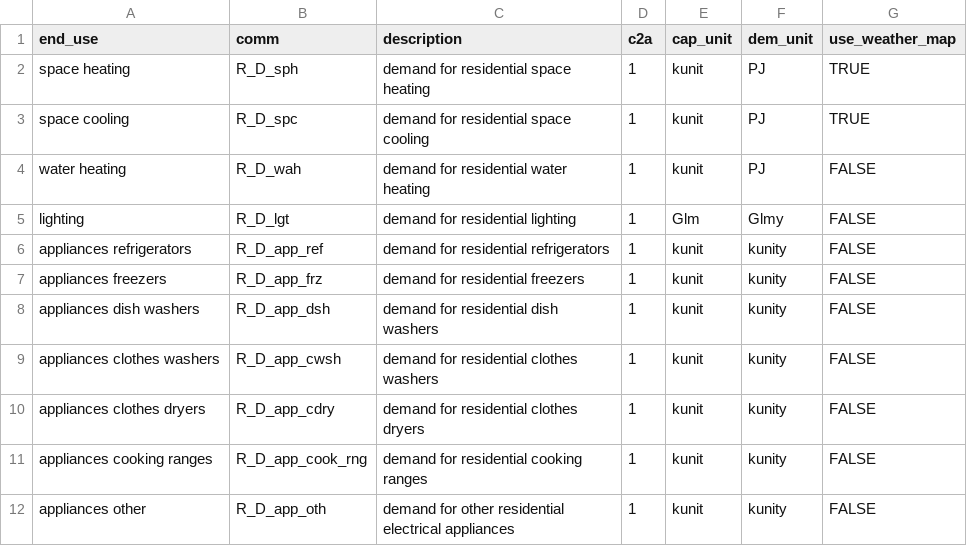
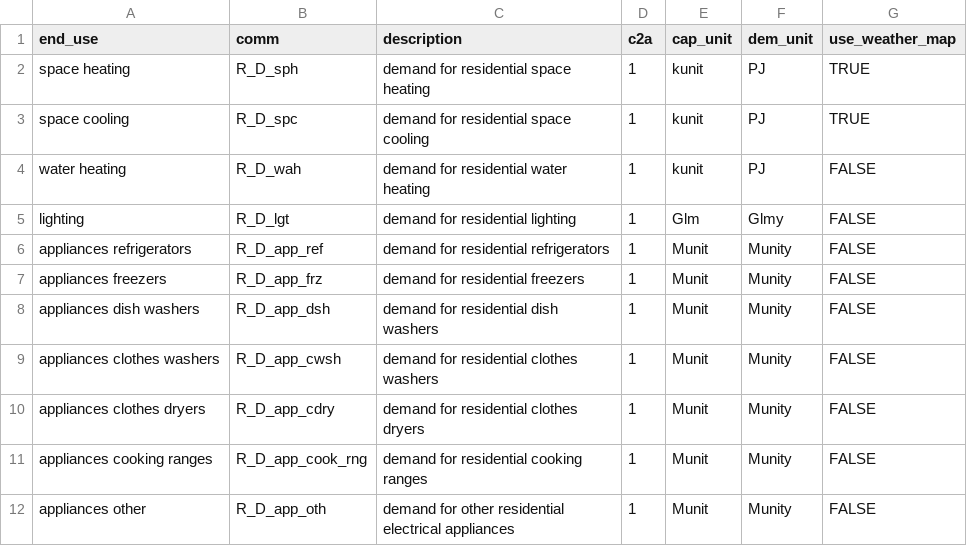
Before and after one commit to CANOE-main/canoe-residential, a CSV file: input_files/end_use_demands.csv, drawn as a sheet.

```diff
--- a/input_files/end_use_demands.csv
+++ b/input_files/end_use_demands.csv
@@ -5,8 +5,8 @@ water heating,R_D_wah,demand for residential water heating,1,kunit,PJ,FALSE
 lighting,R_D_lgt,demand for residential lighting,1,Glm,Glmy,FALSE
-appliances refrigerators,R_D_app_ref,demand for residential refrigerators,1,kunit,kunity,FALSE
-appliances freezers,R_D_app_frz,demand for residential freezers,1,kunit,kunity,FALSE
-appliances dish washers,R_D_app_dsh,demand for residential dish washers,1,kunit,kunity,FALSE
-appliances clothes washers,R_D_app_cwsh,demand for residential clothes washers,1,kunit,kunity,FALSE
-appliances clothes dryers,R_D_app_cdry,demand for residential clothes dryers,1,kunit,kunity,FALSE
-appliances cooking ranges,R_D_app_cook_rng,demand for residential cooking ranges,1,kunit,kunity,FALSE
-appliances other,R_D_app_oth,demand for other residential electrical appliances,1,kunit,kunity,FALSE
+appliances refrigerators,R_D_app_ref,demand for residential refrigerators,1,Munit,Munity,FALSE
+appliances freezers,R_D_app_frz,demand for residential freezers,1,Munit,Munity,FALSE
+appliances dish washers,R_D_app_dsh,demand for residential dish washers,1,Munit,Munity,FALSE
+appliances clothes washers,R_D_app_cwsh,demand for residential clothes washers,1,Munit,Munity,FALSE
+appliances clothes dryers,R_D_app_cdry,demand for residential clothes dryers,1,Munit,Munity,FALSE
+appliances cooking ranges,R_D_app_cook_rng,demand for residential cooking ranges,1,Munit,Munity,FALSE
+appliances other,R_D_app_oth,demand for other residential electrical appliances,1,Munit,Munity,FALSE
```
Also changed, not shown: 2 other files.
